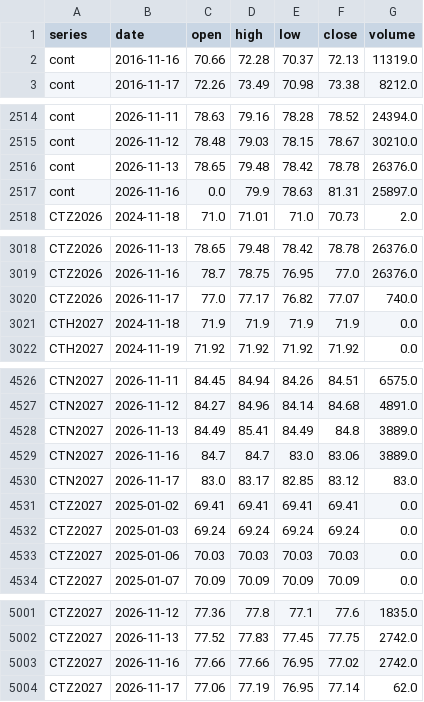
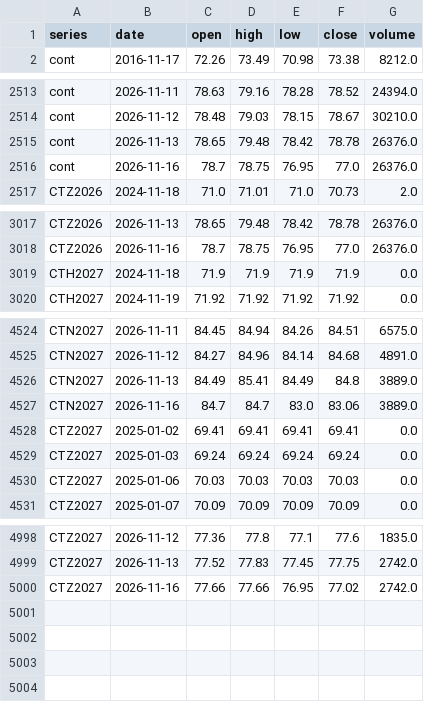
Before and after one commit to BMR-Com/Brazil--trade, a CSV file: data/ohlc/CT.csv, drawn as a sheet; only a part is shown, gaps mark what is left out; the diff covers the shown part only.

Commit message:
data: softs COT, closes, briefs 2026-11-17

```diff
--- a/data/ohlc/CT.csv
+++ b/data/ohlc/CT.csv
@@ -1,3 +1,2 @@
 series,date,open,high,low,close,volume
-cont,2016-11-16,70.66,72.28,70.37,72.13,11319.0
 cont,2016-11-17,72.26,73.49,70.98,73.38,8212.0
@@ -2516,3 +2515,3 @@ cont,2026-11-12,78.48,79.03,78.15,78.67,30210.0
 cont,2026-11-13,78.65,79.48,78.42,78.78,26376.0
-cont,2026-11-16,0.0,79.9,78.63,81.31,25897.0
+cont,2026-11-16,78.7,78.75,76.95,77.0,26376.0
 CTZ2026,2024-11-18,71.0,71.01,71.0,70.73,2.0
@@ -3019,3 +3018,2 @@ CTZ2026,2026-11-13,78.65,79.48,78.42,78.78,26376.0
 CTZ2026,2026-11-16,78.7,78.75,76.95,77.0,26376.0
-CTZ2026,2026-11-17,77.0,77.17,76.82,77.07,740.0
 CTH2027,2024-11-18,71.9,71.9,71.9,71.9,0.0
@@ -4529,3 +4527,2 @@ CTN2027,2026-11-13,84.49,85.41,84.49,84.8,3889.0
 CTN2027,2026-11-16,84.7,84.7,83.0,83.06,3889.0
-CTN2027,2026-11-17,83.0,83.17,82.85,83.12,83.0
 CTZ2027,2025-01-02,69.41,69.41,69.41,69.41,0.0
@@ -5003,2 +5000 @@ CTZ2027,2026-11-13,77.52,77.83,77.45,77.75,2742.0
 CTZ2027,2026-11-16,77.66,77.66,76.95,77.02,2742.0
-CTZ2027,2026-11-17,77.06,77.19,76.95,77.14,62.0
```
Also changed, not shown: 5 edited cells elsewhere in this file, data/cotton/carry_history.csv, data/ohlc/CC.csv, 28 other files.
